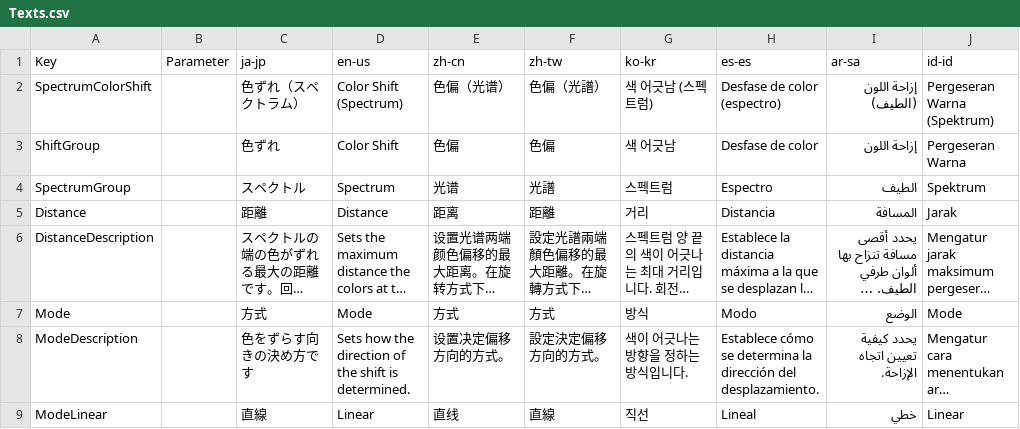
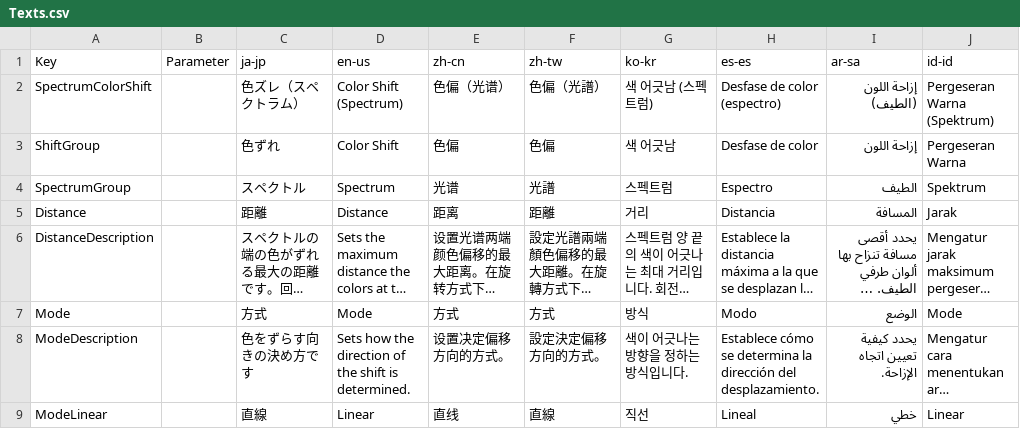
Before and after one commit to routersys/YMM4-SpectrumColorShift, a CSV file: SpectrumColorShift/Texts.csv, drawn as a sheet; only a part is shown; long unchanged cells end in ….

Commit message:
表示名を「色ズレ（スペクトラム）」へ変更する
・プラグインの表示名を「色ずれ（スペクトラム）」から「色ズレ（スペクトラム）」へ変更-M

```diff
--- a/SpectrumColorShift/Texts.csv
+++ b/SpectrumColorShift/Texts.csv
@@ -1,3 +1,3 @@
 Key,Parameter,ja-jp,en-us,zh-cn,zh-tw,ko-kr,es-es,ar-sa,id-id
-SpectrumColorShift,,色ずれ（スペクトラム）,Color Shift (Spectrum),色偏（光谱）,色偏（光譜）,색 어긋남 (스펙트럼),Desfase de color (espectro),إزاحة اللون (الطيف),Pergeseran Warna (Spektrum)
+SpectrumColorShift,,色ズレ（スペクトラム）,Color Shift (Spectrum),色偏（光谱）,色偏（光譜）,색 어긋남 (스펙트럼),Desfase de color (espectro),إزاحة اللون (الطيف),Pergeseran Warna (Spektrum)
 ShiftGroup,,色ずれ,Color Shift,色偏,色偏,색 어긋남,Desfase de color,إزاحة اللون,Pergeseran Warna
```
Also changed, not shown: 4 other files.
